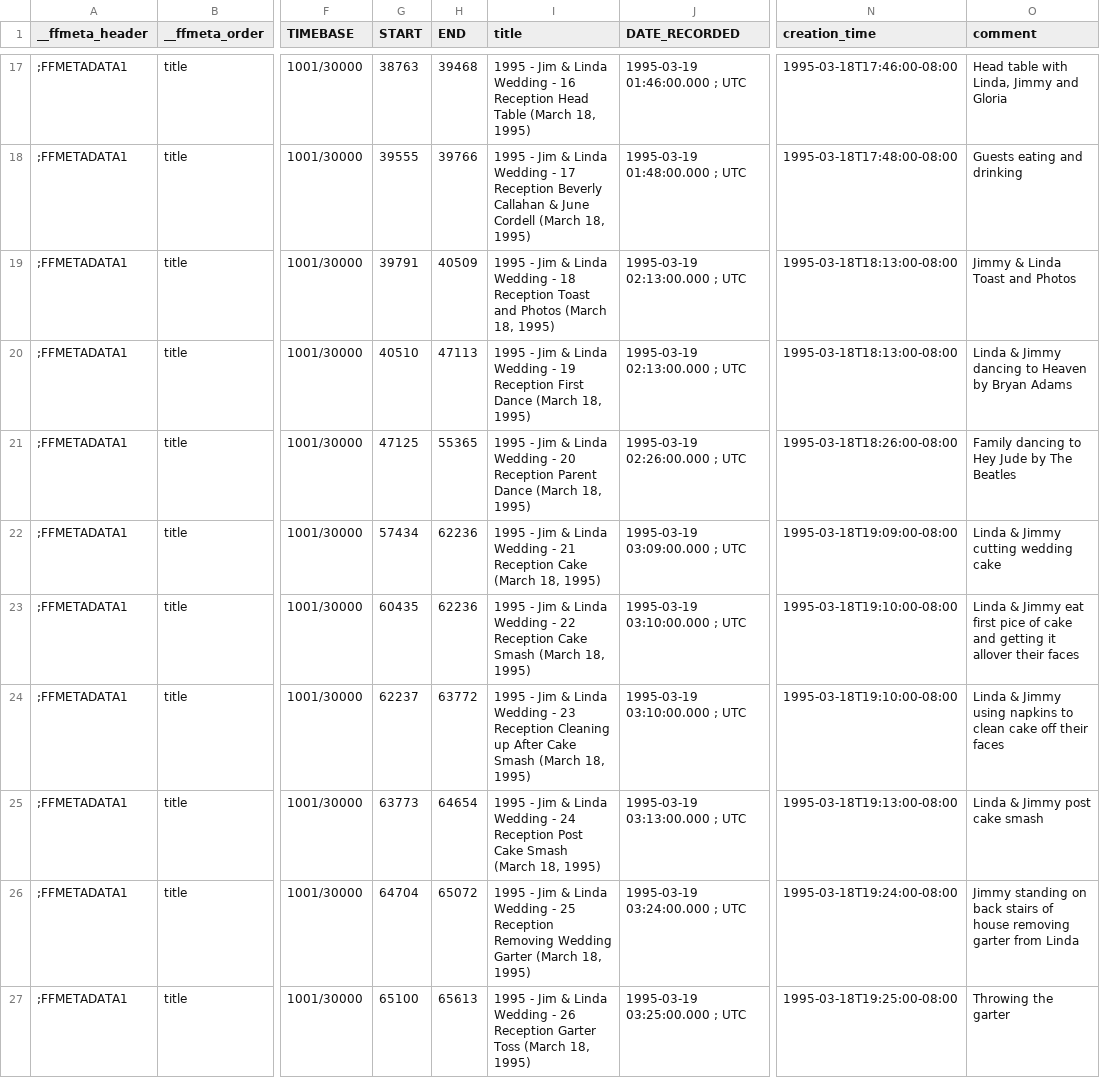
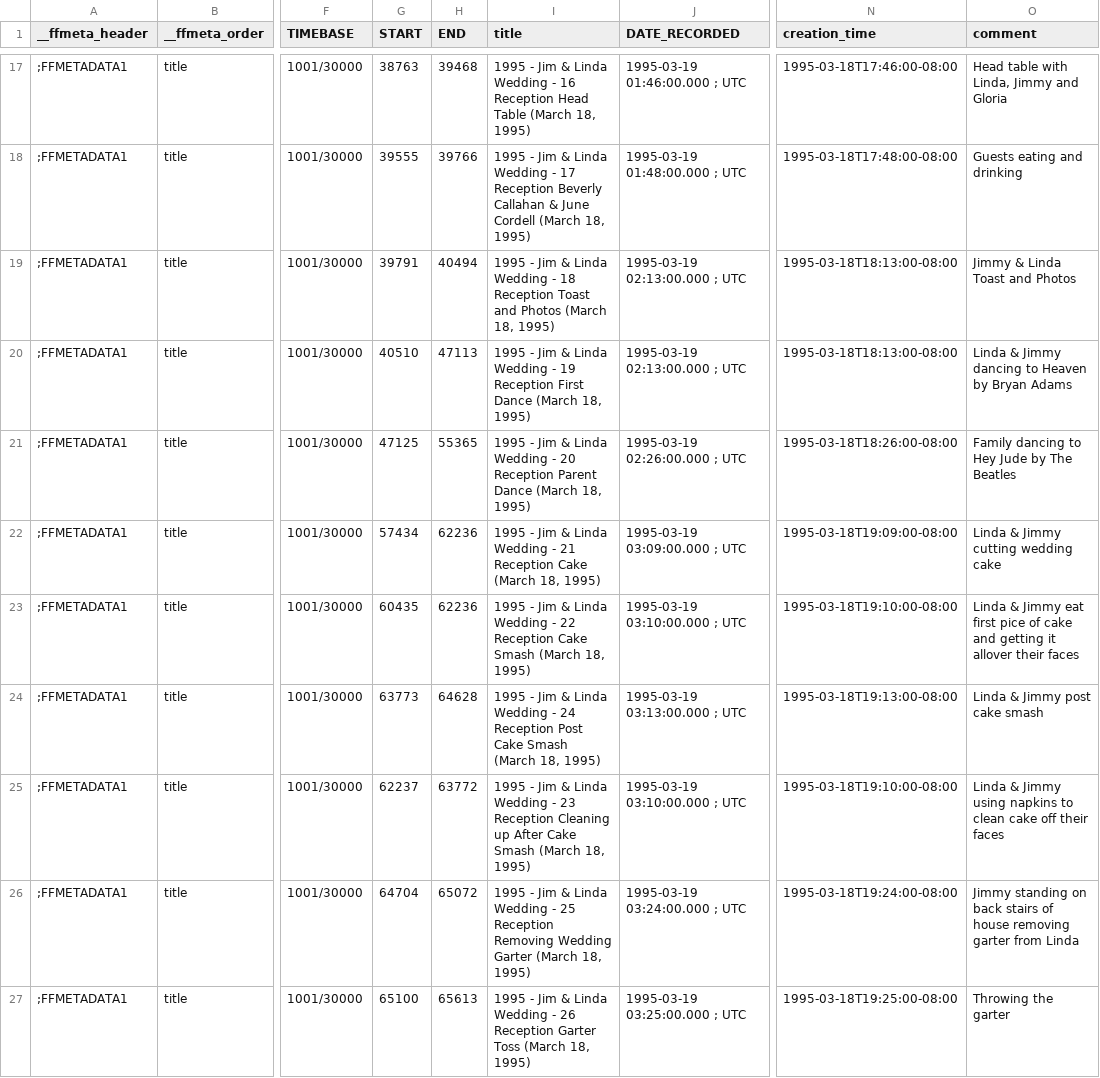
Before and after one commit to cove/imago, a TSV file: vhs/metadata/callahan_01_archive/chapters.tsv, drawn as a sheet; only a part is shown, gaps mark what is left out; the diff names each change by its address in the sheet, - before the commit and + after, or states it on an @@ line.

```diff
--- a/vhs/metadata/callahan_01_archive/chapters.tsv
+++ b/vhs/metadata/callahan_01_archive/chapters.tsv
-H19 (END): 40509
+H19 (END): 40494
-G24 (START): 62237
+G24 (START): 63773
-H24 (END): 63772
+H24 (END): 64628
-I24 (title): …Wedding - 23 Reception Cleaning up After Cake Smash…
+I24 (title): …Wedding - 24 Reception Post Cake Smash…
-J24 (DATE_RECORDED): 1995-03-19 03:10:00.000 ; UTC
+J24 (DATE_RECORDED): 1995-03-19 03:13:00.000 ; UTC
-N24 (creation_time): 1995-03-18T19:10:00-08:00
+N24 (creation_time): 1995-03-18T19:13:00-08:00
-O24 (comment): Linda & Jimmy using napkins to clean cake off their faces
+O24 (comment): Linda & Jimmy post cake smash
-G25 (START): 63773
+G25 (START): 62237
-H25 (END): 64654
+H25 (END): 63772
-I25 (title): …Wedding - 24 Reception Post Cake Smash…
+I25 (title): …Wedding - 23 Reception Cleaning up After Cake Smash…
-J25 (DATE_RECORDED): 1995-03-19 03:13:00.000 ; UTC
+J25 (DATE_RECORDED): 1995-03-19 03:10:00.000 ; UTC
-N25 (creation_time): 1995-03-18T19:13:00-08:00
+N25 (creation_time): 1995-03-18T19:10:00-08:00
-O25 (comment): Linda & Jimmy post cake smash
+O25 (comment): Linda & Jimmy using napkins to clean cake off their faces
```
Also changed, not shown: vhs/metadata/callahan_02_archive/chapters.tsv, vhs/metadata/callahan_03_archive/chapters.tsv, 12 other files.
